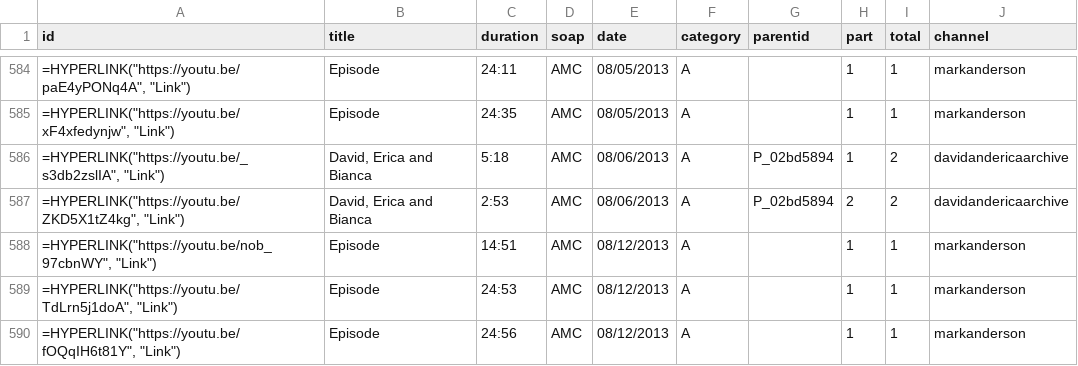
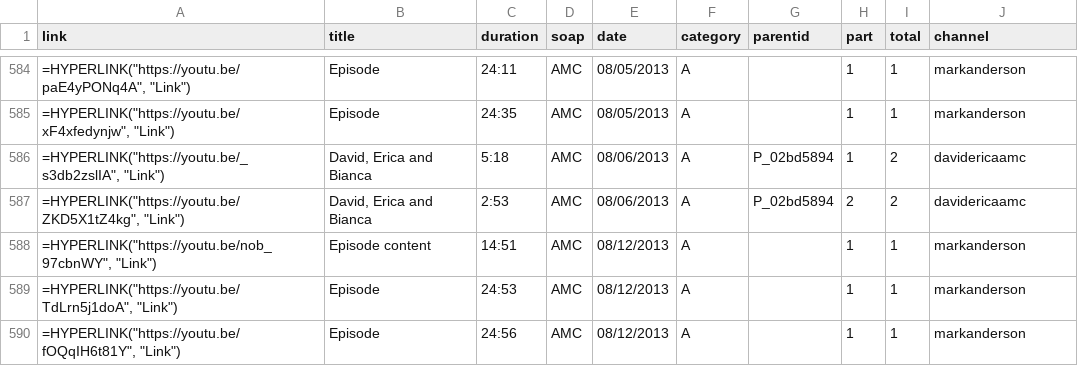
Before and after one commit to HamiltonBernique/SoapJack, a CSV file: AMC/amc-2010-and-later.csv, drawn as a sheet; only a part is shown, gaps mark what is left out; the diff covers the shown part only.

```diff
--- a/AMC/amc-2010-and-later.csv
+++ b/AMC/amc-2010-and-later.csv
@@ -1 +1 @@
-id,title,duration,soap,date,category,parentid,part,total,channel
+link,title,duration,soap,date,category,parentid,part,total,channel
@@ -585,5 +585,5 @@ id,title,duration,soap,date,category,parentid,part,total,channel
 "=HYPERLINK(""https://youtu.be/xF4xfedynjw"", ""Link"")",Episode,24:35,AMC,08/05/2013,A,,1,1,markanderson
-"=HYPERLINK(""https://youtu.be/_s3db2zslIA"", ""Link"")","David, Erica and Bianca",5:18,AMC,08/06/2013,A,P_02bd5894,1,2,davidandericaarchive
-"=HYPERLINK(""https://youtu.be/ZKD5X1tZ4kg"", ""Link"")","David, Erica and Bianca",2:53,AMC,08/06/2013,A,P_02bd5894,2,2,davidandericaarchive
-"=HYPERLINK(""https://youtu.be/nob_97cbnWY"", ""Link"")",Episode,14:51,AMC,08/12/2013,A,,1,1,markanderson
+"=HYPERLINK(""https://youtu.be/_s3db2zslIA"", ""Link"")","David, Erica and Bianca",5:18,AMC,08/06/2013,A,P_02bd5894,1,2,davidericaamc
+"=HYPERLINK(""https://youtu.be/ZKD5X1tZ4kg"", ""Link"")","David, Erica and Bianca",2:53,AMC,08/06/2013,A,P_02bd5894,2,2,davidericaamc
+"=HYPERLINK(""https://youtu.be/nob_97cbnWY"", ""Link"")",Episode content,14:51,AMC,08/12/2013,A,,1,1,markanderson
 "=HYPERLINK(""https://youtu.be/TdLrn5j1doA"", ""Link"")",Episode,24:53,AMC,08/12/2013,A,,1,1,markanderson
```
Also changed, not shown: 19 edited cells elsewhere in this file, AMC/amc-1979-and-earlier.csv, AMC/amc-1980-to-1989.csv, 7 other files.
